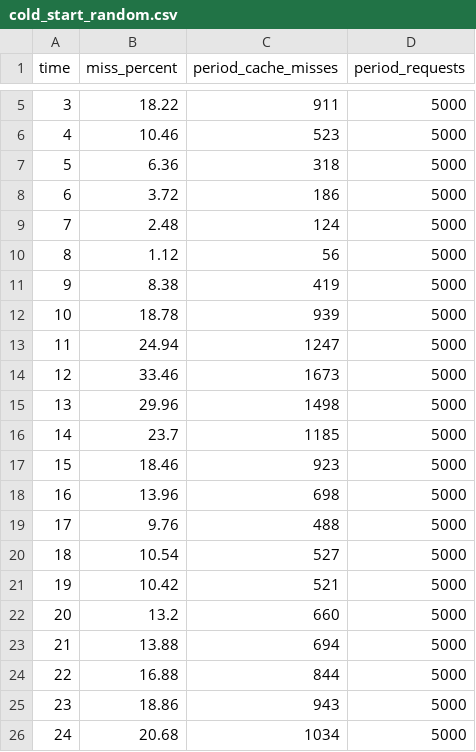
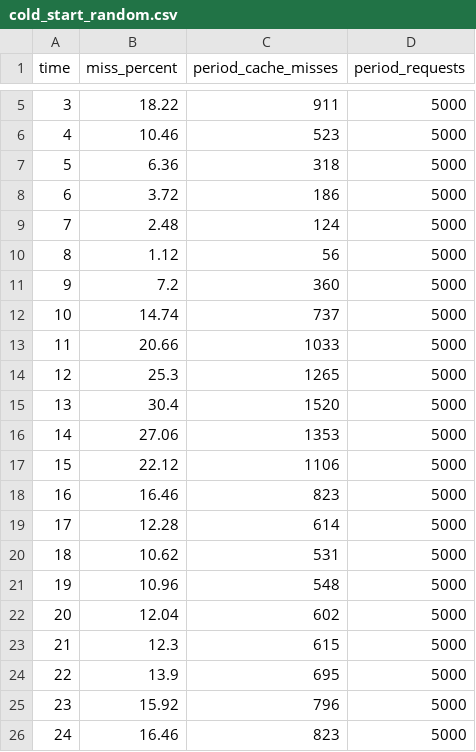
Before and after one commit to pryazhnikov/cache-simulations, a CSV file: data/cold_start_random.csv, drawn as a sheet; only a part is shown, gaps mark what is left out; the diff covers the shown part only.

Commit message:
New data files + their visualization

```diff
--- a/data/cold_start_random.csv
+++ b/data/cold_start_random.csv
@@ -10,17 +10,17 @@ time	miss_percent	period_cache_misses	period_requests
 8	1.12	56	5000
-9	8.38	419	5000
-10	18.78	939	5000
-11	24.94	1247	5000
-12	33.46	1673	5000
-13	29.96	1498	5000
-14	23.7	1185	5000
-15	18.46	923	5000
-16	13.96	698	5000
-17	9.76	488	5000
-18	10.54	527	5000
-19	10.42	521	5000
-20	13.2	660	5000
-21	13.88	694	5000
-22	16.88	844	5000
-23	18.86	943	5000
-24	20.68	1034	5000
+9	7.2	360	5000
+10	14.74	737	5000
+11	20.66	1033	5000
+12	25.3	1265	5000
+13	30.4	1520	5000
+14	27.06	1353	5000
+15	22.12	1106	5000
+16	16.46	823	5000
+17	12.28	614	5000
+18	10.62	531	5000
+19	10.96	548	5000
+20	12.04	602	5000
+21	12.3	615	5000
+22	13.9	695	5000
+23	15.92	796	5000
+24	16.46	823	5000
```
Also changed, not shown: 150 edited cells elsewhere in this file, 5 other files.
